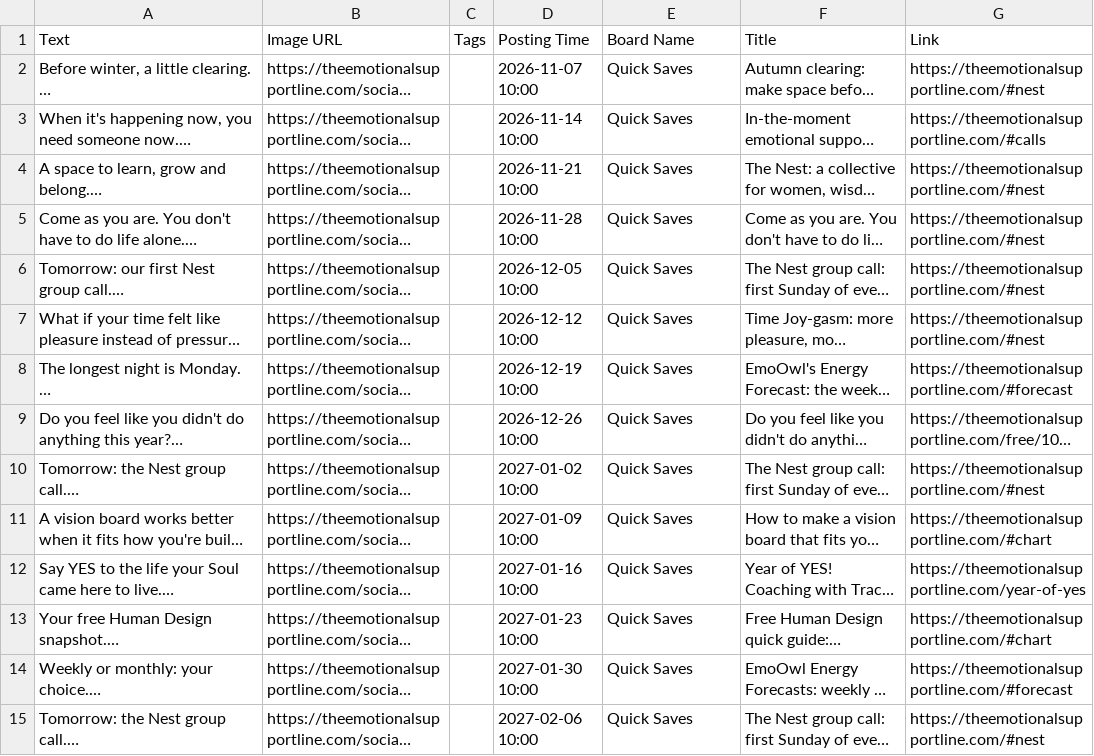
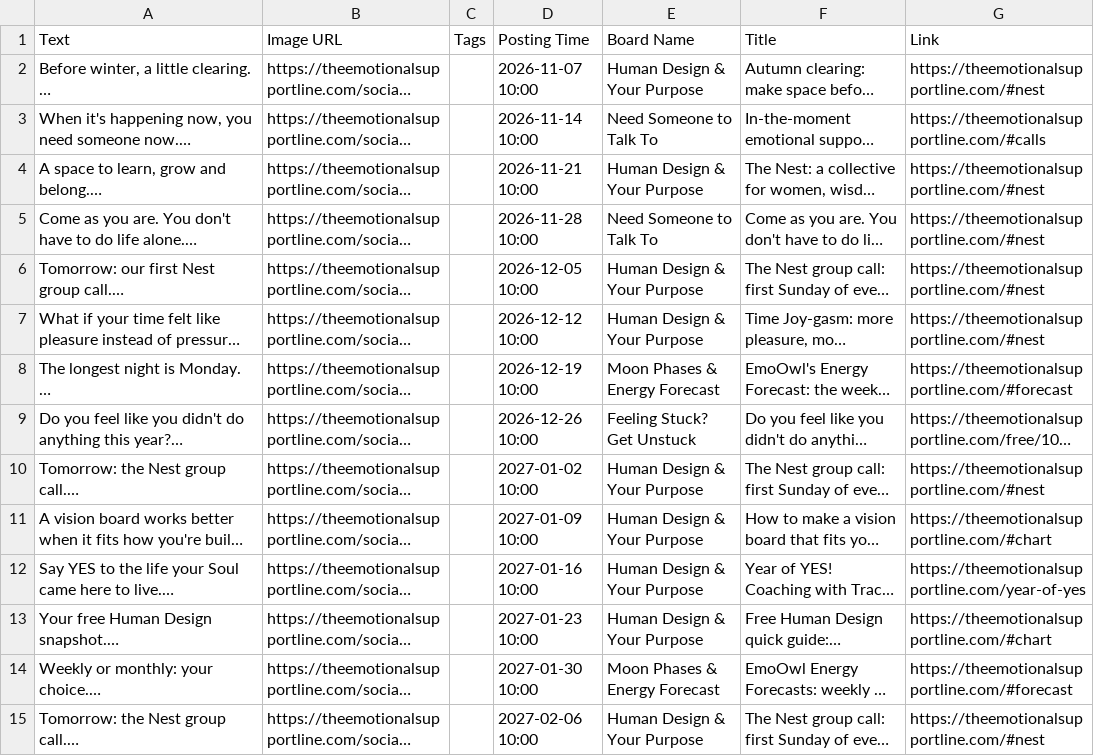
Before and after one commit to EmotionalSupportLine/esl-, a CSV file: studio/year/buffer-csv/saturday-graphics-pinterest.csv, drawn as a sheet; only a part is shown; long unchanged cells end in …; the diff covers the shown part only; the diff names each change by its address in the sheet, - before the commit and + after, or states it on an @@ line.

```diff
--- a/studio/year/buffer-csv/saturday-graphics-pinterest.csv
+++ b/studio/year/buffer-csv/saturday-graphics-pinterest.csv
-E2 (Board Name): Quick Saves
+E2 (Board Name): Human Design & Your Purpose
-E3 (Board Name): Quick Saves
+E3 (Board Name): Need Someone to Talk To
-E4 (Board Name): Quick Saves
+E4 (Board Name): Human Design & Your Purpose
-E5 (Board Name): Quick Saves
+E5 (Board Name): Need Someone to Talk To
-E6:E7 (Board Name): Quick Saves
+E6:E7 (Board Name): Human Design & Your Purpose
-E8 (Board Name): Quick Saves
+E8 (Board Name): Moon Phases & Energy Forecast
-E9 (Board Name): Quick Saves
+E9 (Board Name): Feeling Stuck? Get Unstuck
-E10:E13 (Board Name): Quick Saves
+E10:E13 (Board Name): Human Design & Your Purpose
-E14 (Board Name): Quick Saves
+E14 (Board Name): Moon Phases & Energy Forecast
-E15 (Board Name): Quick Saves
+E15 (Board Name): Human Design & Your Purpose
```
Also changed, not shown: 38 edited cells elsewhere in this file, studio/year/buffer-csv/pinterest-part1-2026-11-02-to-2027-04-25.csv, studio/year/buffer-csv/pinterest-part2-2027-04-26-to-2027-10-17.csv, 5 other files.
